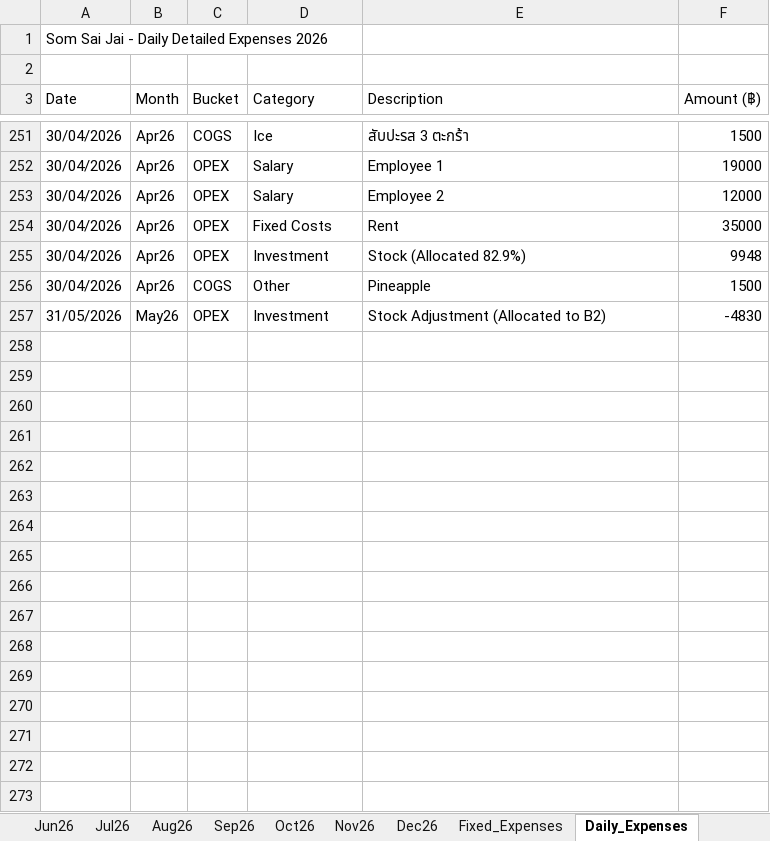
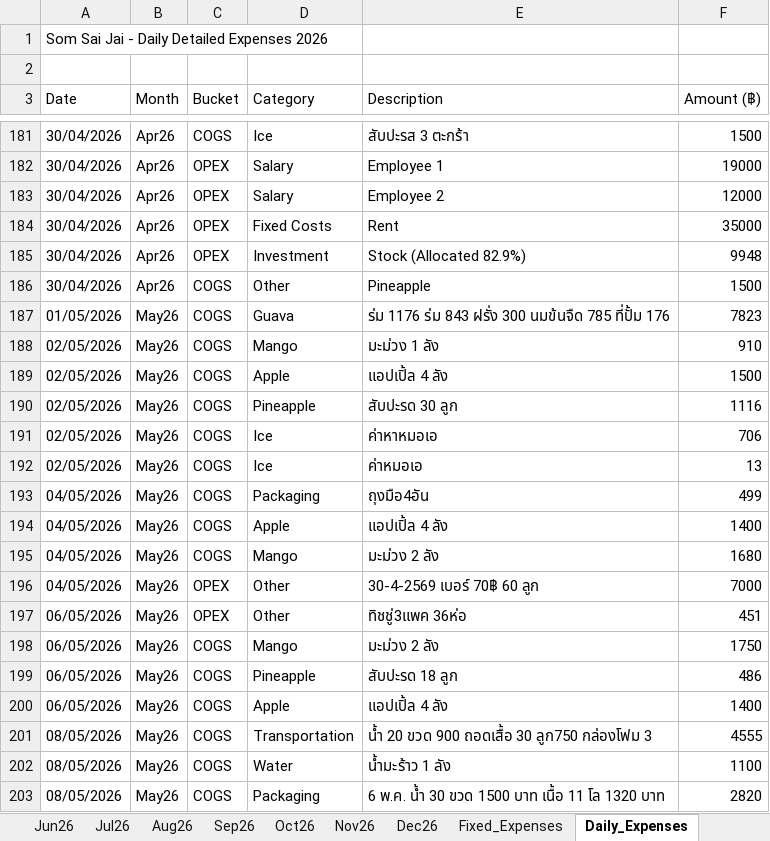
Before and after one commit to metasith-blessme/Somsaijai-Dashboard, an Excel workbook: 3_Automation_Dashboard/SomSaiJai_Dashboard_B1_2026.xlsx, sheet Daily_Expenses, drawn as a sheet; only a part is shown, gaps mark what is left out; the shorter side is filled out with more unchanged rows; values as stored, in another font and other column widths than the file's, no borders; the diff covers the shown part only; the diff names each change by its address in the sheet, - before the commit and + after, or states it on an @@ line.

```diff
--- a/3_Automation_Dashboard/SomSaiJai_Dashboard_B1_2026.xlsx (sheet Daily_Expenses)
+++ b/3_Automation_Dashboard/SomSaiJai_Dashboard_B1_2026.xlsx (sheet Daily_Expenses)
+row 187: 01/05/2026 | May26 | COGS | Guava | ร่ม 1176 ร่ม 843 ฝรั่ง 300 นมข้นจืด 785 ที่ปั้ม 176 | 7823
+row 188: 02/05/2026 | May26 | COGS | Mango | มะม่วง 1 ลัง | 910
+row 189: 02/05/2026 | May26 | COGS | Apple | แอปเปิ้ล 4 ลัง | 1500
+row 190: 02/05/2026 | May26 | COGS | Pineapple | สับปะรด 30 ลูก | 1116
+row 191: 02/05/2026 | May26 | COGS | Ice | ค่าหาหมอเอ | 706
+row 192: 02/05/2026 | May26 | COGS | Ice | ค่าหมอเอ | 13
+row 193: 04/05/2026 | May26 | COGS | Packaging | ถุงมือ4อัน | 499
+row 194: 04/05/2026 | May26 | COGS | Apple | แอปเปิ้ล 4 ลัง | 1400
+row 195: 04/05/2026 | May26 | COGS | Mango | มะม่วง 2 ลัง | 1680
+row 196: 04/05/2026 | May26 | OPEX | Other | 30-4-2569 เบอร์ 70฿ 60 ลูก | 7000
+row 197: 06/05/2026 | May26 | OPEX | Other | ทิชชู่3แพค 36ห่อ | 451
+row 198: 06/05/2026 | May26 | COGS | Mango | มะม่วง 2 ลัง | 1750
+row 199: 06/05/2026 | May26 | COGS | Pineapple | สับปะรด 18 ลูก | 486
+row 200: 06/05/2026 | May26 | COGS | Apple | แอปเปิ้ล 4 ลัง | 1400
+row 201: 08/05/2026 | May26 | COGS | Transportation | น้ำ 20 ขวด 900 ถอดเสื้อ 30 ลูก750 กล่องโฟม 3 | 4555
+row 202: 08/05/2026 | May26 | COGS | Water | น้ำมะร้าว 1 ลัง | 1100
+row 203: 08/05/2026 | May26 | COGS | Packaging | 6 พ.ค. น้ำ 30 ขวด 1500 บาท เนื้อ 11 โล 1320 บาท | 2820
```
Also changed, not shown: 84 added rows, 70 removed rows and 20 edited cells elsewhere in this sheet, sheet Jun26, sheet May26, 3_Automation_Dashboard/SomSaiJai_Dashboard_B2_2026.xlsx, 10 other files.
